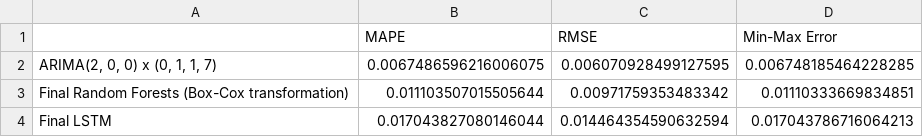
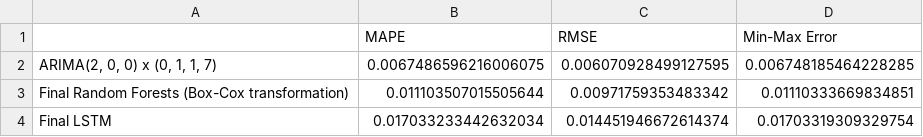
Before and after one commit to flizhou/CAD_USD_exchange_rate_predictor, a CSV file: results/final.csv, drawn as a sheet.

Commit message:
Updated results

```diff
--- a/results/final.csv
+++ b/results/final.csv
@@ -3,2 +3,2 @@
 Final Random Forests (Box-Cox transformation),0.011103507015505644,0.00971759353483342,0.01110333669834851
-Final LSTM,0.017043827080146044,0.014464354590632594,0.017043786716064213
+Final LSTM,0.017033233442632034,0.014451946672614374,0.01703319309329754
```
Also changed, not shown: 31 other files.
